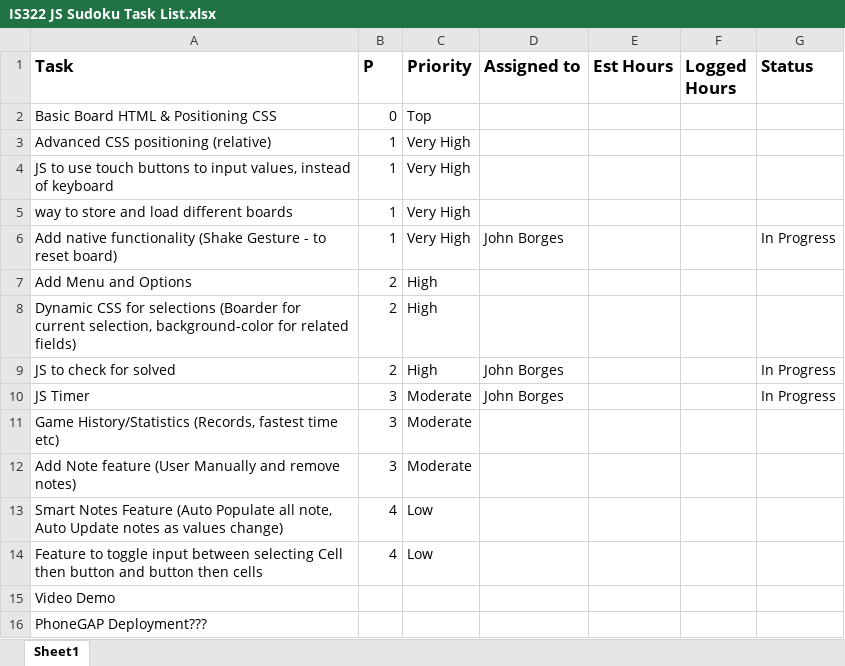
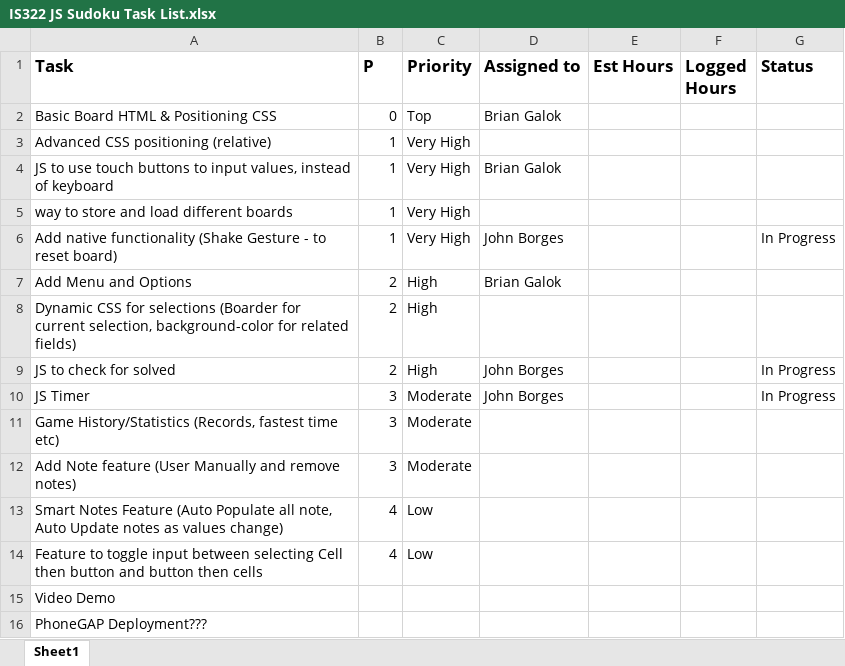
Before and after one commit to bgalok/is322_sudoku, an Excel workbook: IS322 JS Sudoku Task List.xlsx, sheet Sheet1, drawn as a sheet; values as stored, in another font and other column widths than the file's, no borders; the diff names each change by its address in the sheet, - before the commit and + after, or states it on an @@ line.

Commit message:
relative css sizing and positioning
Changed css sizing and positive to be relative so it will scale and
gave depth to buttons, added status/header bar, and additional buttons

```diff
--- a/IS322 JS Sudoku Task List.xlsx (sheet Sheet1)
+++ b/IS322 JS Sudoku Task List.xlsx (sheet Sheet1)
-D2 (Assigned to): (empty)
+D2 (Assigned to): Brian Galok
-D4 (Assigned to): (empty)
+D4 (Assigned to): Brian Galok
-D7 (Assigned to): (empty)
+D7 (Assigned to): Brian Galok
```
Also changed, not shown: 3 other files.
